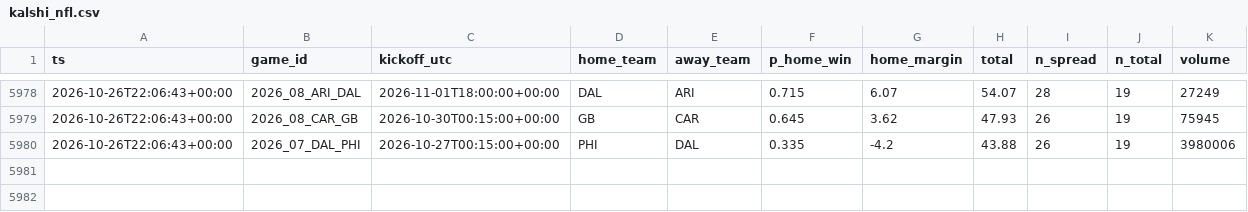
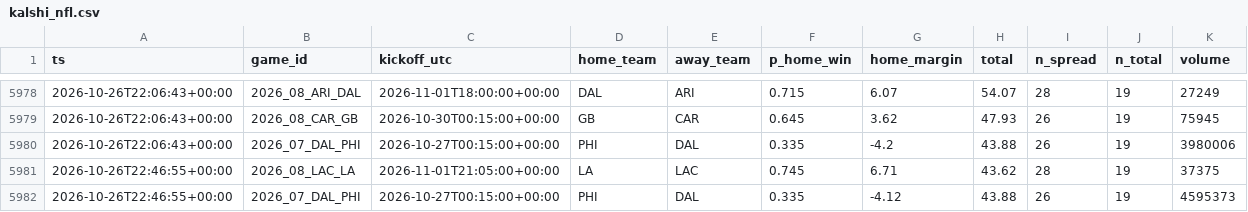
Before and after one commit to jferaz23/nfl-line-model, a CSV file: artifacts/kalshi/kalshi_nfl.csv, drawn as a sheet; only a part is shown, gaps mark what is left out; the diff names each change by its address in the sheet, - before the commit and + after, or states it on an @@ line.

```diff
--- a/artifacts/kalshi/kalshi_nfl.csv
+++ b/artifacts/kalshi/kalshi_nfl.csv
+row 5981: 2026-10-26T22:46:55+00:00 | 2026_08_LAC_LA | 2026-11-01T21:05:00+00:00 | LA | LAC | 0.745 | 6.71 | 43.62 | 28 | 19 | 37375
+row 5982: 2026-10-26T22:46:55+00:00 | 2026_07_DAL_PHI | 2026-10-27T00:15:00+00:00 | PHI | DAL | 0.335 | -4.12 | 43.88 | 26 | 19 | 4595373
```
Also changed, not shown: artifacts/lines/espn_lines.csv, 1 other file.
